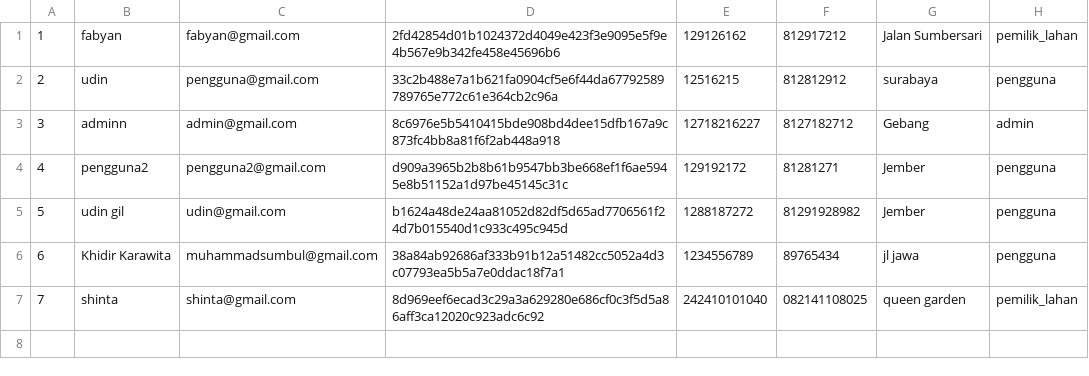
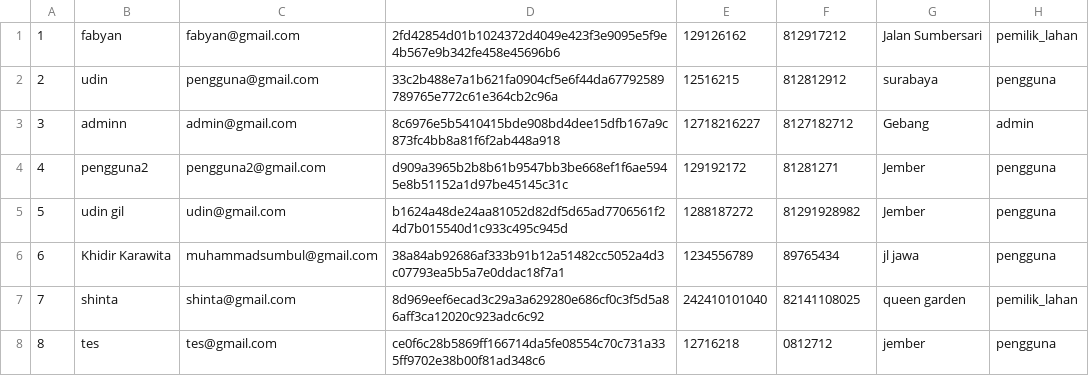
Before and after one commit to Fabyan08/lahanku, a CSV file: users.csv, drawn as a sheet.

```diff
--- a/users.csv
+++ b/users.csv
@@ -6,2 +6,3 @@
 6,Khidir Karawita,muhammadsumbul@gmail.com,38a84ab92686af333b91b12a51482cc5052a4d3c07793ea5b5a7e0ddac18f7a1,1234556789,89765434,jl jawa,pengguna
-7,shinta,shinta@gmail.com,8d969eef6ecad3c29a3a629280e686cf0c3f5d5a86aff3ca12020c923adc6c92,242410101040,082141108025,queen garden,pemilik_lahan
+7,shinta,shinta@gmail.com,8d969eef6ecad3c29a3a629280e686cf0c3f5d5a86aff3ca12020c923adc6c92,242410101040,82141108025,queen garden,pemilik_lahan
+8,tes,tes@gmail.com,ce0f6c28b5869ff166714da5fe08554c70c731a335ff9702e38b00f81ad348c6,12716218,0812712,jember,pengguna
```
Also changed, not shown: 12 other files.
